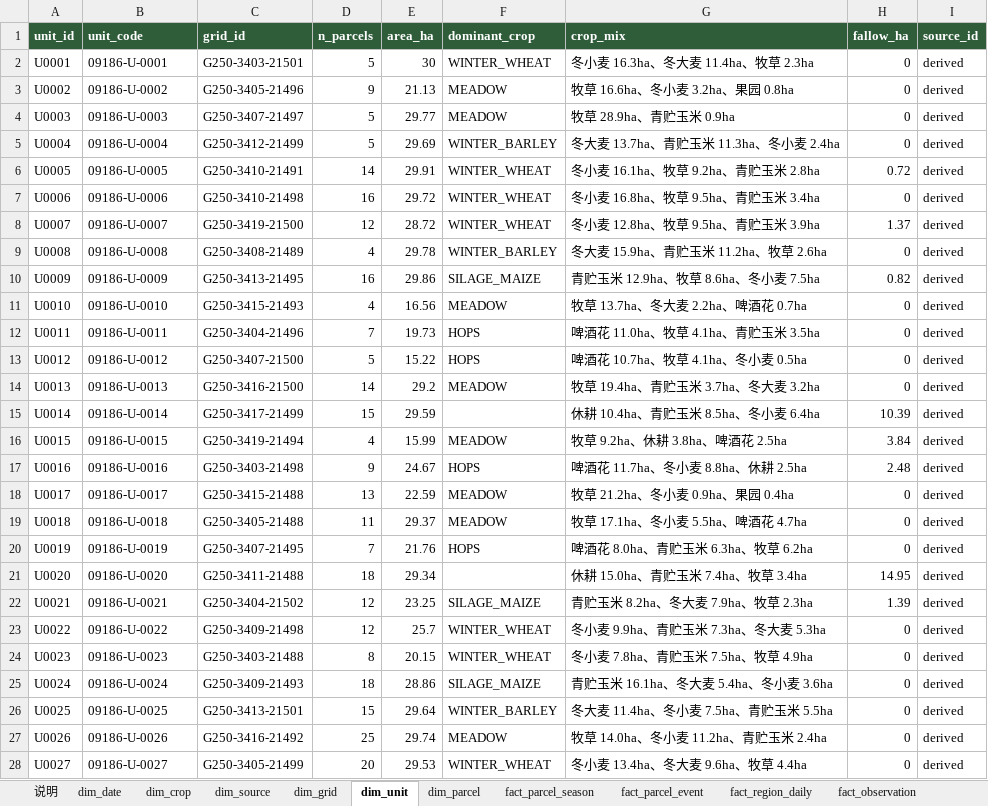
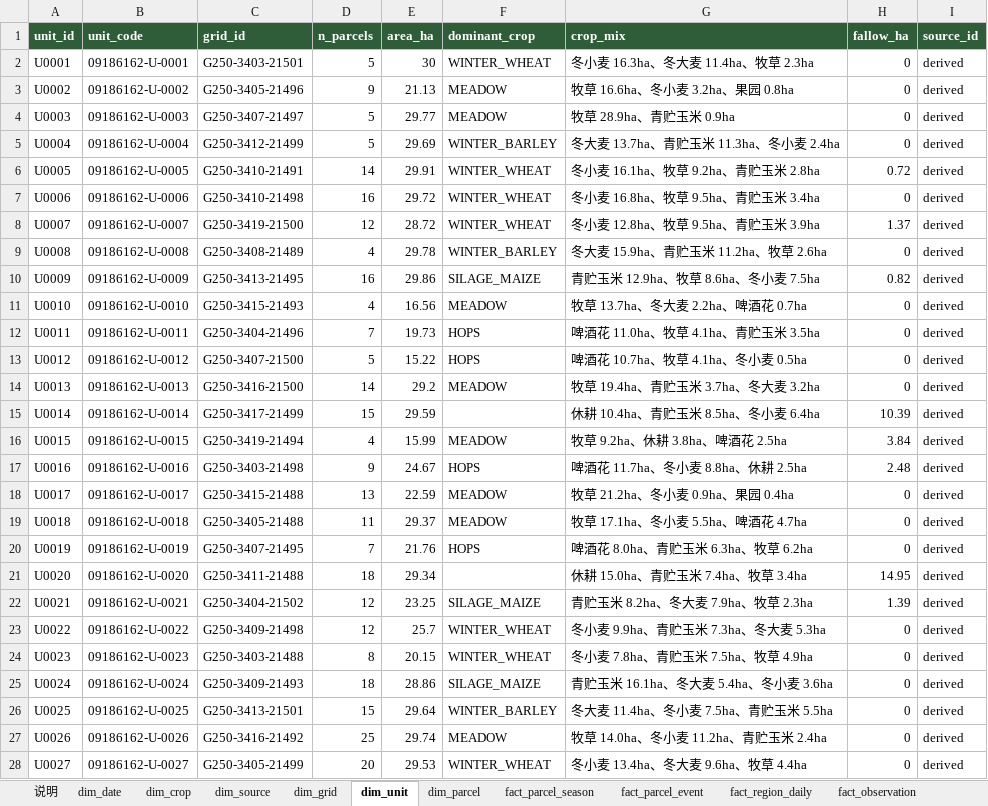
Before and after one commit to foursim/foursim.github.io, an Excel workbook: tables/农业监测数据.xlsx, sheet dim_unit, drawn as a sheet; only a part is shown; values as stored, in another font and other column widths than the file's, no borders; the diff covers the shown part only; the diff names each change by its address in the sheet, - before the commit and + after, or states it on an @@ line.

```diff
--- a/tables/农业监测数据.xlsx (sheet dim_unit)
+++ b/tables/农业监测数据.xlsx (sheet dim_unit)
-B2 (unit_code): 09186-U-0001
+B2 (unit_code): 09186162-U-0001
-B3 (unit_code): 09186-U-0002
+B3 (unit_code): 09186162-U-0002
-B4 (unit_code): 09186-U-0003
+B4 (unit_code): 09186162-U-0003
-B5 (unit_code): 09186-U-0004
+B5 (unit_code): 09186162-U-0004
-B6 (unit_code): 09186-U-0005
+B6 (unit_code): 09186162-U-0005
-B7 (unit_code): 09186-U-0006
+B7 (unit_code): 09186162-U-0006
-B8 (unit_code): 09186-U-0007
+B8 (unit_code): 09186162-U-0007
-B9 (unit_code): 09186-U-0008
+B9 (unit_code): 09186162-U-0008
-B10 (unit_code): 09186-U-0009
+B10 (unit_code): 09186162-U-0009
-B11 (unit_code): 09186-U-0010
+B11 (unit_code): 09186162-U-0010
-B12 (unit_code): 09186-U-0011
+B12 (unit_code): 09186162-U-0011
-B13 (unit_code): 09186-U-0012
+B13 (unit_code): 09186162-U-0012
-B14 (unit_code): 09186-U-0013
+B14 (unit_code): 09186162-U-0013
-B15 (unit_code): 09186-U-0014
+B15 (unit_code): 09186162-U-0014
-B16 (unit_code): 09186-U-0015
+B16 (unit_code): 09186162-U-0015
-B17 (unit_code): 09186-U-0016
+B17 (unit_code): 09186162-U-0016
-B18 (unit_code): 09186-U-0017
+B18 (unit_code): 09186162-U-0017
-B19 (unit_code): 09186-U-0018
+B19 (unit_code): 09186162-U-0018
-B20 (unit_code): 09186-U-0019
+B20 (unit_code): 09186162-U-0019
-B21 (unit_code): 09186-U-0020
+B21 (unit_code): 09186162-U-0020
-B22 (unit_code): 09186-U-0021
+B22 (unit_code): 09186162-U-0021
-B23 (unit_code): 09186-U-0022
+B23 (unit_code): 09186162-U-0022
-B24 (unit_code): 09186-U-0023
+B24 (unit_code): 09186162-U-0023
-B25 (unit_code): 09186-U-0024
+B25 (unit_code): 09186162-U-0024
-B26 (unit_code): 09186-U-0025
+B26 (unit_code): 09186162-U-0025
-B27 (unit_code): 09186-U-0026
+B27 (unit_code): 09186162-U-0026
-B28 (unit_code): 09186-U-0027
+B28 (unit_code): 09186162-U-0027
```
Also changed, not shown: 35 edited cells elsewhere in this sheet, sheet fact_unit_decade, sheet dim_parcel, sheet dim_grid, sheet dim_data_element, sheet dim_admin, sheet dim_source, 1 more sheet, 21 other files.
